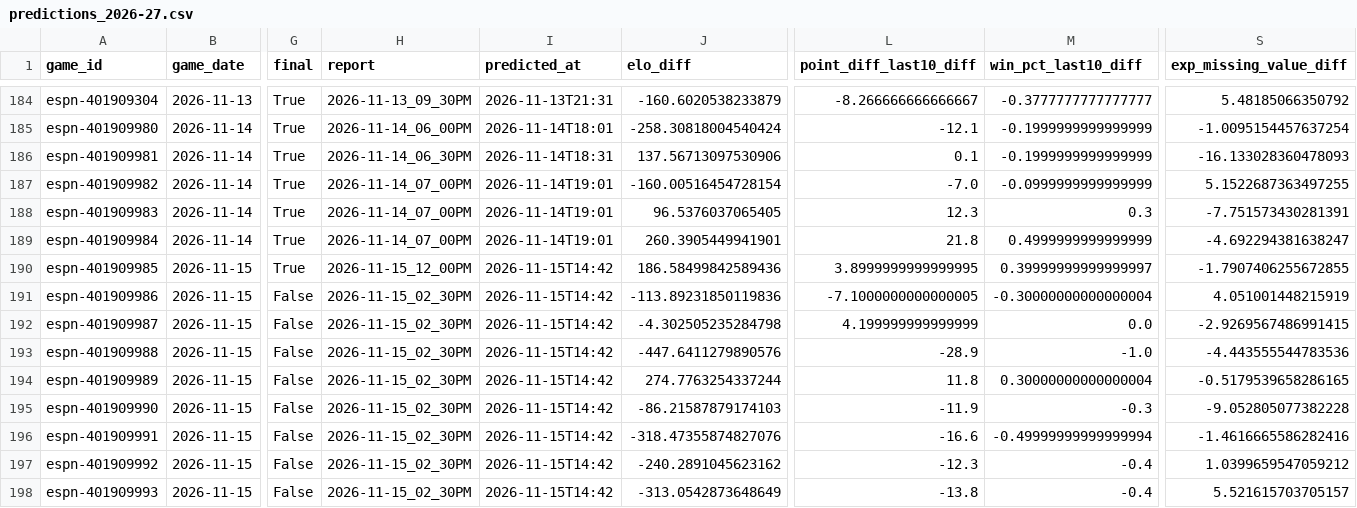
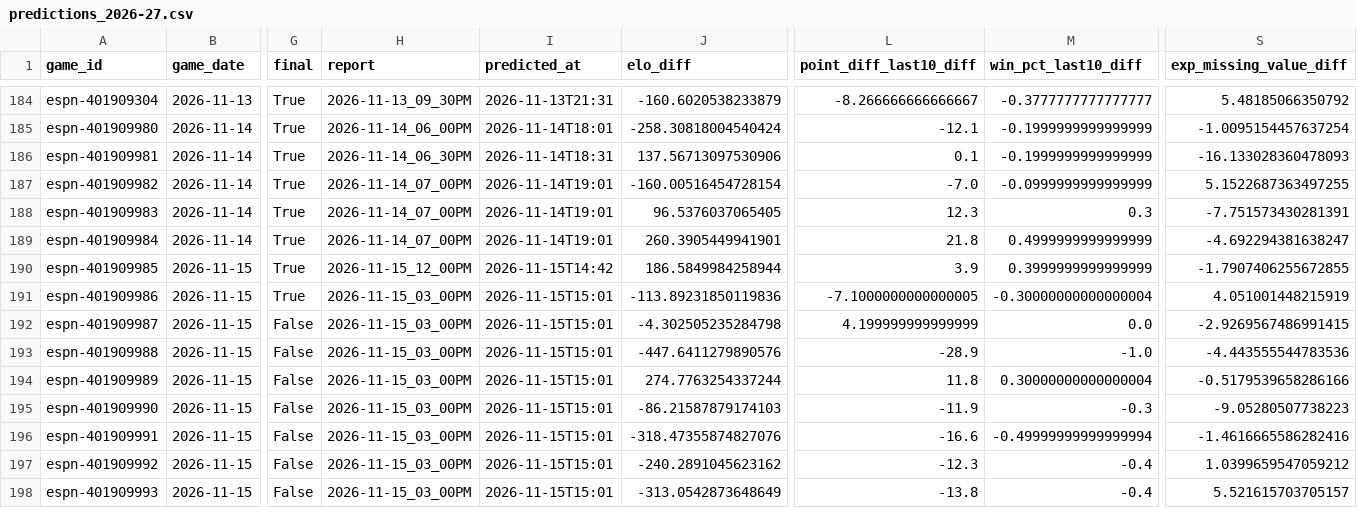
Before and after one commit to z3nsz/nba-prediction, a CSV file: live_state/predictions_2026-27.csv, drawn as a sheet; only a part is shown, gaps mark what is left out; the diff names each change by its address in the sheet, - before the commit and + after, or states it on an @@ line.

```diff
--- a/live_state/predictions_2026-27.csv
+++ b/live_state/predictions_2026-27.csv
-J190 (elo_diff): 186.58499842589436
+J190 (elo_diff): 186.5849984258944
-L190 (point_diff_last10_diff): 3.8999999999999995
+L190 (point_diff_last10_diff): 3.9
-M190 (win_pct_last10_diff): 0.39999999999999997
+M190 (win_pct_last10_diff): 0.3999999999999999
-G191 (final): False
+G191 (final): True
-H191:H198 (report): 2026-11-15_02_30PM
+H191:H198 (report): 2026-11-15_03_00PM
-I191:I198 (predicted_at): 2026-11-15T14:42
+I191:I198 (predicted_at): 2026-11-15T15:01
-S194 (exp_missing_value_diff): -0.5179539658286165
+S194 (exp_missing_value_diff): -0.5179539658286166
-S195 (exp_missing_value_diff): -9.052805077382228
+S195 (exp_missing_value_diff): -9.05280507738223
```
Also changed, not shown: live_state/listings_2026-27.csv, 9 other files.
